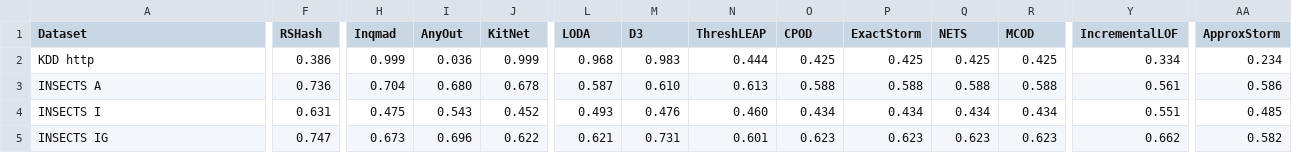
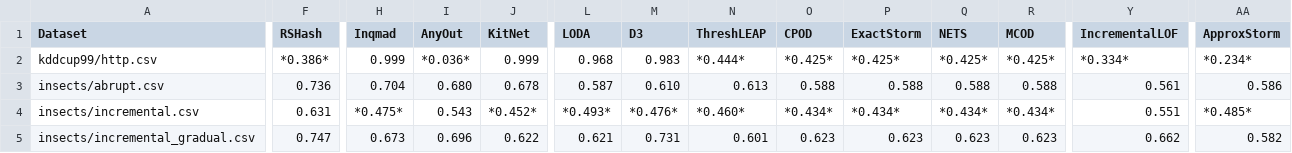
Before and after one commit to selimfirat/pysad, a CSV file: docs/benchmark/drift_auroc.csv, drawn as a sheet; only a part is shown, gaps mark what is left out; the diff covers the shown part only; the diff names each change by its address in the sheet, - before the commit and + after, or states it on an @@ line.

```diff
--- a/docs/benchmark/drift_auroc.csv
+++ b/docs/benchmark/drift_auroc.csv
-A2 (Dataset): KDD http
+A2 (Dataset): kddcup99/http.csv
-F2 (RSHash): 0.386
+F2 (RSHash): *0.386*
-I2 (AnyOut): 0.036
+I2 (AnyOut): *0.036*
-N2 (ThreshLEAP): 0.444
+N2 (ThreshLEAP): *0.444*
-O2 (CPOD): 0.425
+O2 (CPOD): *0.425*
-P2 (ExactStorm): 0.425
+P2 (ExactStorm): *0.425*
-Q2 (NETS): 0.425
+Q2 (NETS): *0.425*
-R2 (MCOD): 0.425
+R2 (MCOD): *0.425*
-Y2 (IncrementalLOF): 0.334
+Y2 (IncrementalLOF): *0.334*
-AA2 (ApproxStorm): 0.234
+AA2 (ApproxStorm): *0.234*
-A3 (Dataset): INSECTS A
+A3 (Dataset): insects/abrupt.csv
-A4 (Dataset): INSECTS I
+A4 (Dataset): insects/incremental.csv
-H4 (Inqmad): 0.475
+H4 (Inqmad): *0.475*
-J4 (KitNet): 0.452
+J4 (KitNet): *0.452*
-L4 (LODA): 0.493
+L4 (LODA): *0.493*
-M4 (D3): 0.476
+M4 (D3): *0.476*
-N4 (ThreshLEAP): 0.460
+N4 (ThreshLEAP): *0.460*
-O4 (CPOD): 0.434
+O4 (CPOD): *0.434*
-P4 (ExactStorm): 0.434
+P4 (ExactStorm): *0.434*
-Q4 (NETS): 0.434
+Q4 (NETS): *0.434*
-R4 (MCOD): 0.434
+R4 (MCOD): *0.434*
-AA4 (ApproxStorm): 0.485
+AA4 (ApproxStorm): *0.485*
-A5 (Dataset): INSECTS IG
+A5 (Dataset): insects/incremental_gradual.csv
```
Also changed, not shown: 28 edited cells elsewhere in this file, docs/benchmark/aupr.csv, docs/benchmark/auroc.csv, 7 other files.
